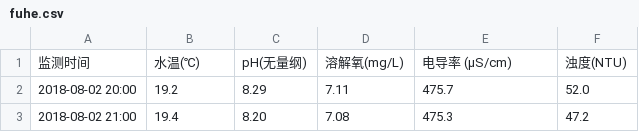
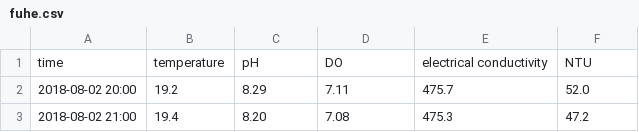
Before and after one commit to zhangcody/water-prediction, a CSV file: fuhe.csv, drawn as a sheet; only a part is shown; removed rows and columns are numbered as before the commit, all else as after; the diff names each change by its address in the sheet, - before the commit and + after, or states it on an @@ line.

```diff
--- a/fuhe.csv
+++ b/fuhe.csv
-row 1: 监测时间 | 水温(℃) | pH(无量纲) | 溶解氧(mg/L) | 电导率 (μS/cm) | 浊度(NTU)
+row 1: time | temperature | pH | DO | electrical conductivity | NTU
```
Also changed, not shown: 1 other file.
